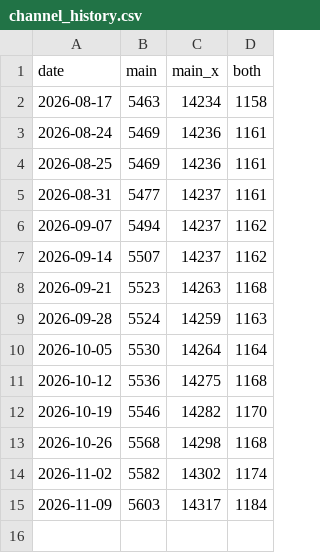
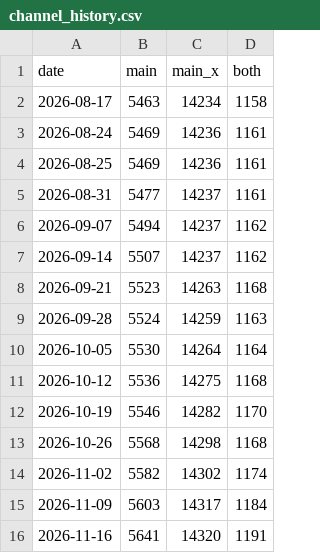
Before and after one commit to federicorubiano/anaconda-channel-repo, a CSV file: channel_history.csv, drawn as a sheet; the diff names each change by its address in the sheet, - before the commit and + after, or states it on an @@ line.

```diff
--- a/channel_history.csv
+++ b/channel_history.csv
+row 16: 2026-11-16 | 5641 | 14320 | 1191
```
Also changed, not shown: 3 other files.
